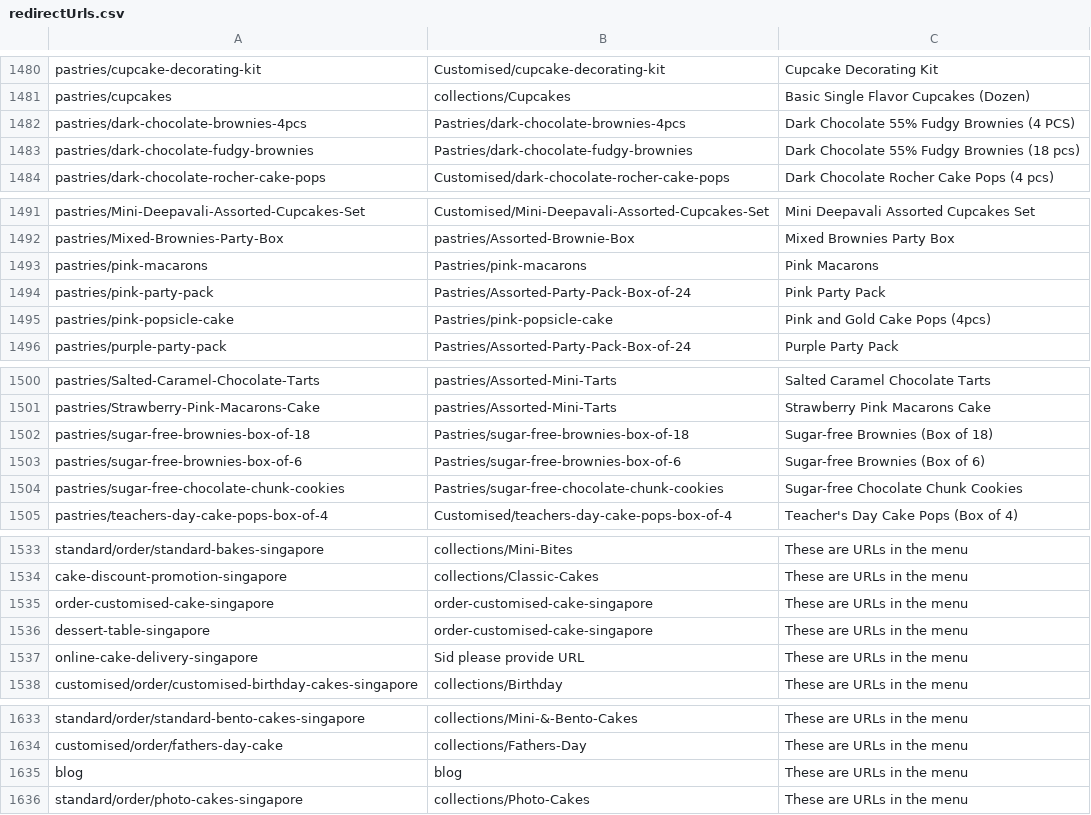
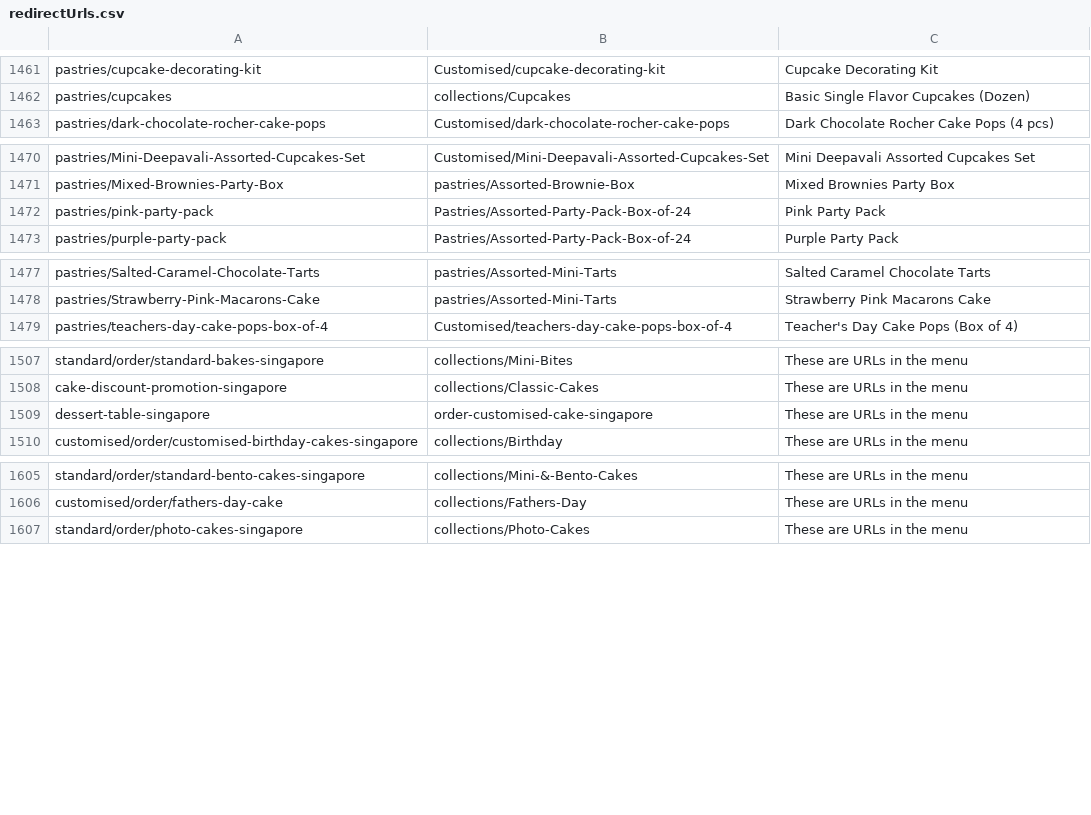
Before and after one commit to fsociety0XX/pinch-bob-backend, a CSV file: redirectUrls.csv, drawn as a sheet; only a part is shown, gaps mark what is left out; the diff covers the shown part only.

```diff
--- a/redirectUrls.csv
+++ b/redirectUrls.csv
@@ -1481,4 +1462,2 @@ pastries/cupcake-decorating-kit,Customised/cupcake-decorating-kit,Cupcake Decora
 pastries/cupcakes,collections/Cupcakes,Basic Single Flavor Cupcakes (Dozen)
-pastries/dark-chocolate-brownies-4pcs,Pastries/dark-chocolate-brownies-4pcs,Dark Chocolate 55% Fudgy Brownies (4 PCS)
-pastries/dark-chocolate-fudgy-brownies,Pastries/dark-chocolate-fudgy-brownies,Dark Chocolate 55% Fudgy Brownies (18 pcs)
 pastries/dark-chocolate-rocher-cake-pops,Customised/dark-chocolate-rocher-cake-pops,Dark Chocolate Rocher Cake Pops (4 pcs)
@@ -1492,5 +1471,3 @@ pastries/Mini-Deepavali-Assorted-Cupcakes-Set,Customised/Mini-Deepavali-Assorted
 pastries/Mixed-Brownies-Party-Box,pastries/Assorted-Brownie-Box,Mixed Brownies Party Box
-pastries/pink-macarons,Pastries/pink-macarons,Pink Macarons
 pastries/pink-party-pack,Pastries/Assorted-Party-Pack-Box-of-24,Pink Party Pack
-pastries/pink-popsicle-cake,Pastries/pink-popsicle-cake,Pink and Gold Cake Pops (4pcs)
 pastries/purple-party-pack,Pastries/Assorted-Party-Pack-Box-of-24,Purple Party Pack
@@ -1501,5 +1478,2 @@ pastries/Salted-Caramel-Chocolate-Tarts,pastries/Assorted-Mini-Tarts,Salted Cara
 pastries/Strawberry-Pink-Macarons-Cake,pastries/Assorted-Mini-Tarts,Strawberry Pink Macarons Cake
-pastries/sugar-free-brownies-box-of-18,Pastries/sugar-free-brownies-box-of-18,Sugar-free Brownies (Box of 18)
-pastries/sugar-free-brownies-box-of-6,Pastries/sugar-free-brownies-box-of-6,Sugar-free Brownies (Box of 6)
-pastries/sugar-free-chocolate-chunk-cookies,Pastries/sugar-free-chocolate-chunk-cookies,Sugar-free Chocolate Chunk Cookies
 pastries/teachers-day-cake-pops-box-of-4,Customised/teachers-day-cake-pops-box-of-4,Teacher's Day Cake Pops (Box of 4)
@@ -1534,5 +1508,3 @@ standard/order/standard-bakes-singapore,collections/Mini-Bites,These are URLs in
 cake-discount-promotion-singapore,collections/Classic-Cakes,These are URLs in the menu
-order-customised-cake-singapore,order-customised-cake-singapore,These are URLs in the menu
 dessert-table-singapore,order-customised-cake-singapore,These are URLs in the menu
-online-cake-delivery-singapore,Sid please provide URL,These are URLs in the menu
 customised/order/customised-birthday-cakes-singapore,collections/Birthday,These are URLs in the menu
@@ -1634,3 +1606,2 @@ standard/order/standard-bento-cakes-singapore,collections/Mini-&-Bento-Cakes,The
 customised/order/fathers-day-cake,collections/Fathers-Day,These are URLs in the menu
-blog,blog,These are URLs in the menu
 standard/order/photo-cakes-singapore,collections/Photo-Cakes,These are URLs in the menu
```
Also changed, not shown: 22 removed rows and 1 edited cell elsewhere in this file, 2 other files.
